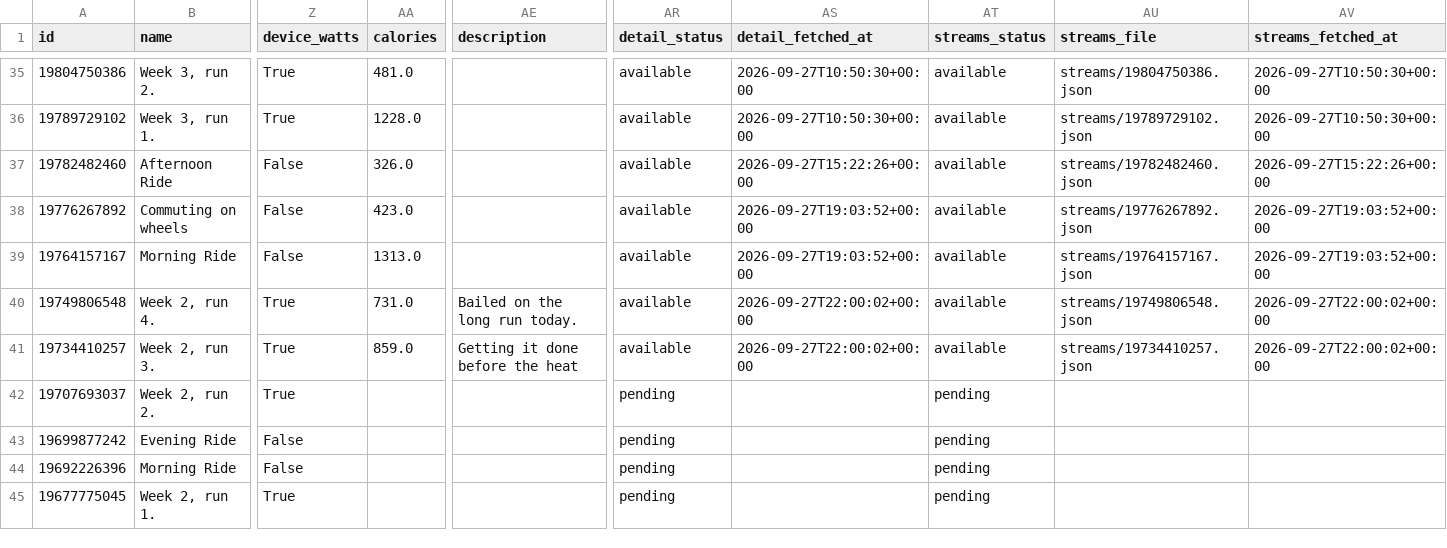
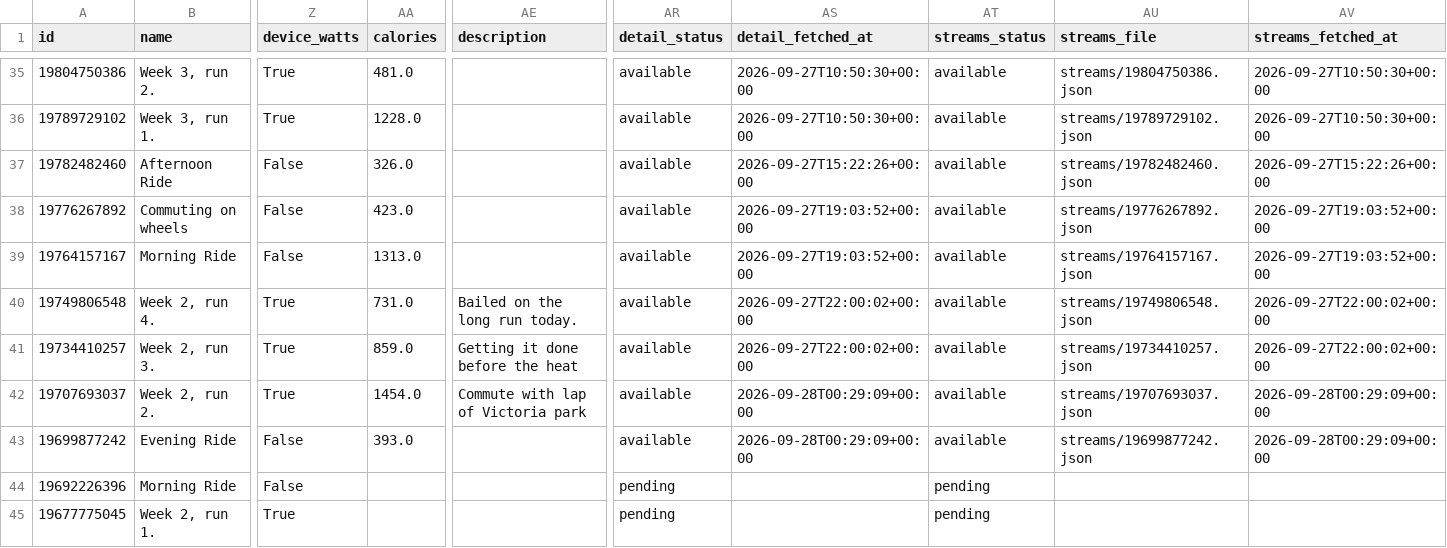
Before and after one commit to holder-josh/valencia-1870, a CSV file: docs/workouts.csv, drawn as a sheet; only a part is shown, gaps mark what is left out; the diff names each change by its address in the sheet, - before the commit and + after, or states it on an @@ line.

```diff
--- a/docs/workouts.csv
+++ b/docs/workouts.csv
-AA42 (calories): (empty)
+AA42 (calories): 1454.0
-AE42 (description): (empty)
+AE42 (description): Commute with lap of Victoria park
-AR42:AR43 (detail_status): pending
+AR42:AR43 (detail_status): available
-AS42:AS43 (detail_fetched_at): (empty)
+AS42:AS43 (detail_fetched_at): 2026-09-28T00:29:09+00:00
-AT42:AT43 (streams_status): pending
+AT42:AT43 (streams_status): available
-AU42 (streams_file): (empty)
+AU42 (streams_file): streams/19707693037.json
-AV42:AV43 (streams_fetched_at): (empty)
+AV42:AV43 (streams_fetched_at): 2026-09-28T00:29:09+00:00
-AA43 (calories): (empty)
+AA43 (calories): 393.0
-AU43 (streams_file): (empty)
+AU43 (streams_file): streams/19699877242.json
```
Also changed, not shown: 5 other files.
